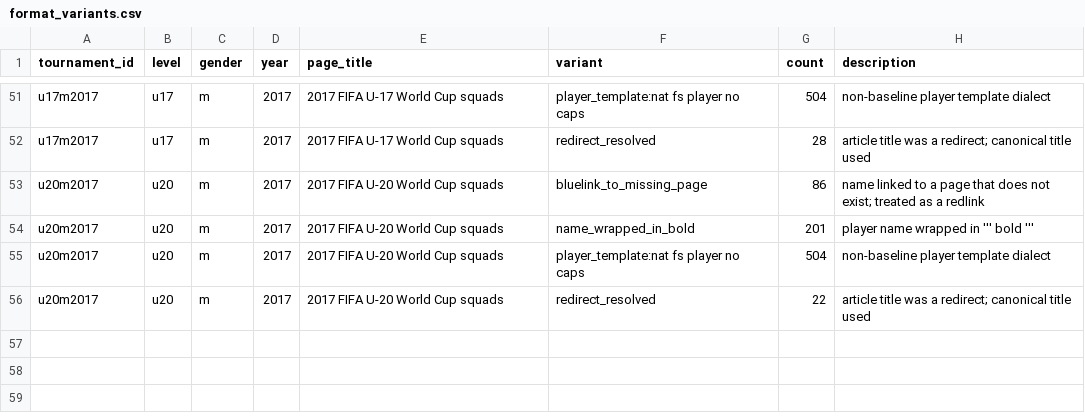
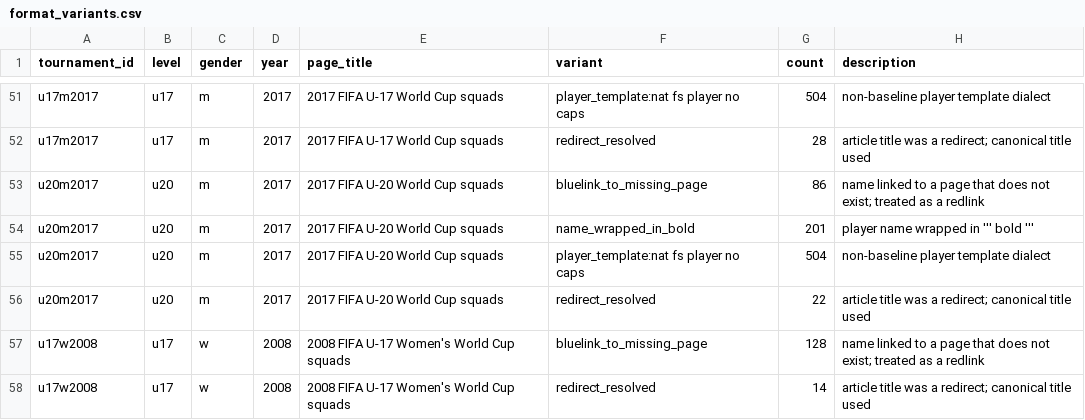
Before and after one commit to sbahamon/seniors-world-cup-comparison, a CSV file: data/format_variants.csv, drawn as a sheet; only a part is shown, gaps mark what is left out; the diff names each change by its address in the sheet, - before the commit and + after, or states it on an @@ line.

```diff
--- a/data/format_variants.csv
+++ b/data/format_variants.csv
+row 57: u17w2008 | u17 | w | 2008 | 2008 FIFA U-17 Women's World Cup squads | bluelink_to_missing_page | 128 | name linked to a page that does not exist; treated as a redlink
+row 58: u17w2008 | u17 | w | 2008 | 2008 FIFA U-17 Women's World Cup squads | redirect_resolved | 14 | article title was a redirect; canonical title used
```
Also changed, not shown: 2 other files.
